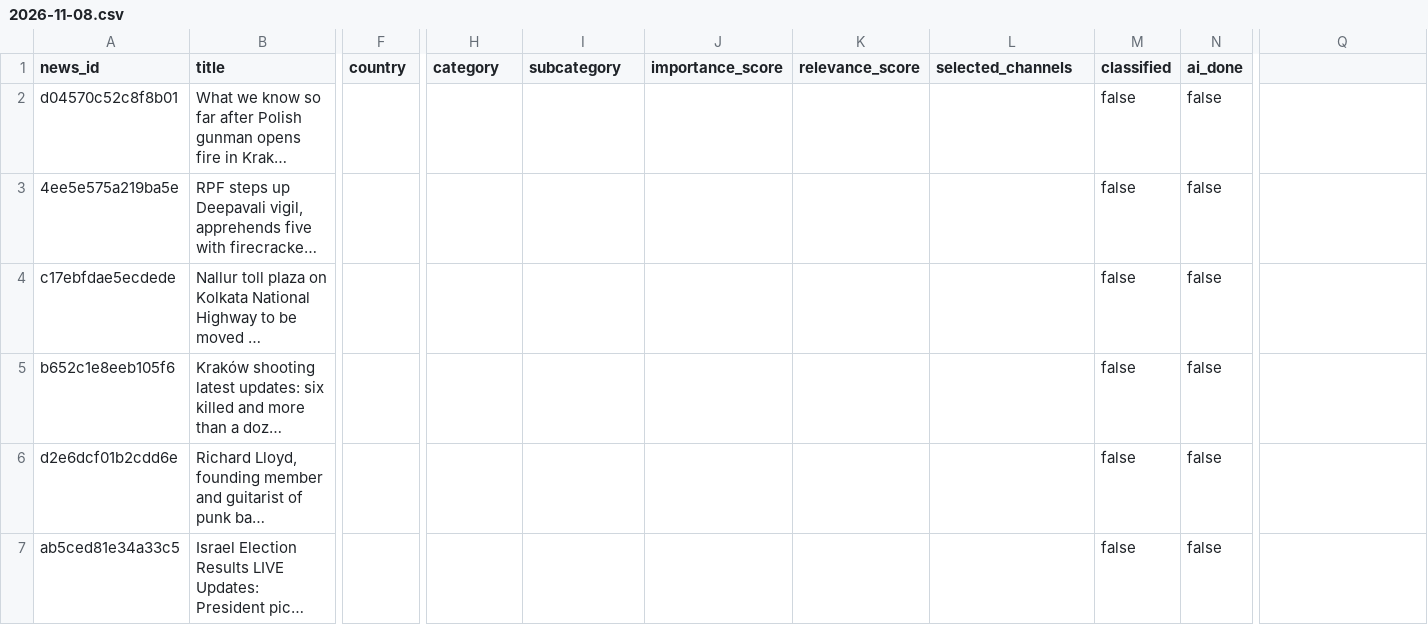
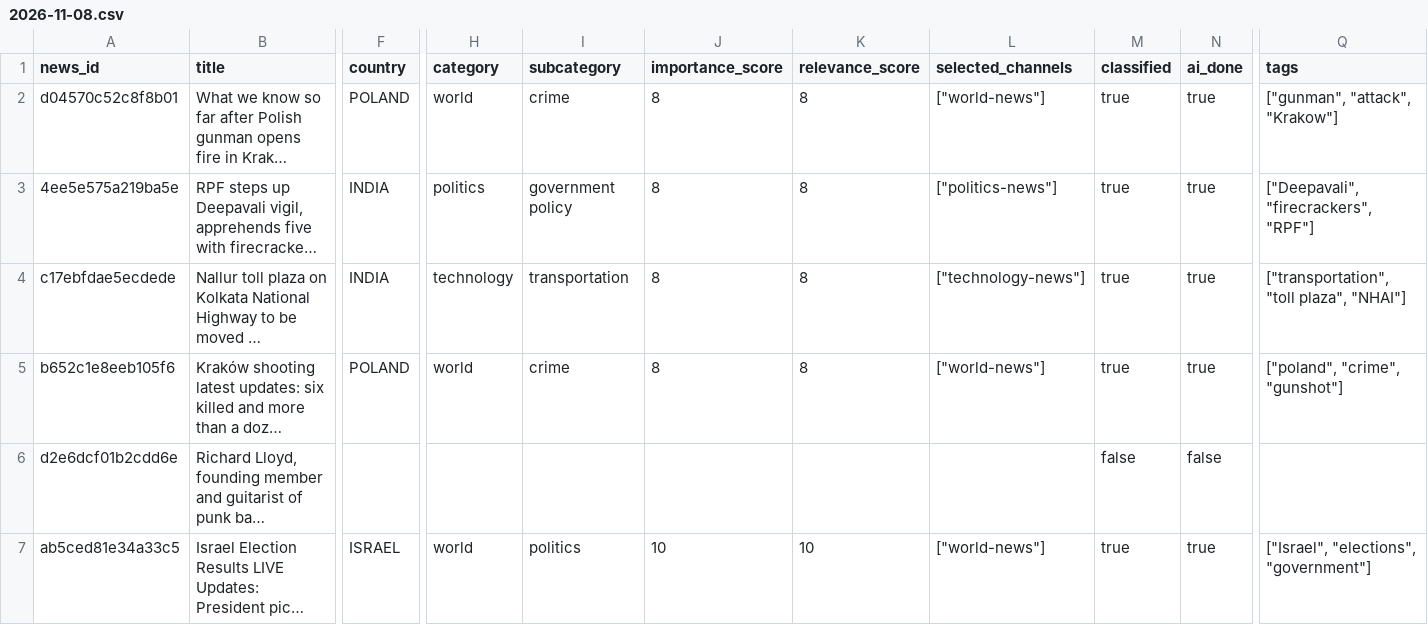
Before and after one commit to ansarisamaddev-byte/AI-News-Publisher, a CSV file: data/news/2026-11-08.csv, drawn as a sheet; only a part is shown, gaps mark what is left out; long unchanged cells end in …; the diff covers the shown part only; the diff names each change by its address in the sheet, - before the commit and + after, or states it on an @@ line.

```diff
--- a/data/news/2026-11-08.csv
+++ b/data/news/2026-11-08.csv
-Q1: (empty)
+Q1: tags
-F2 (country): (empty)
+F2 (country): POLAND
-H2 (category): (empty)
+H2 (category): world
-I2 (subcategory): (empty)
+I2 (subcategory): crime
-J2:J5 (importance_score): (empty)
+J2:J5 (importance_score): 8
-K2:K5 (relevance_score): (empty)
+K2:K5 (relevance_score): 8
-L2 (selected_channels): (empty)
+L2 (selected_channels): ["world-news"]
-M2:M5 (classified): false
+M2:M5 (classified): true
-N2:N5 (ai_done): false
+N2:N5 (ai_done): true
-Q2 (tags): (empty)
+Q2 (tags): ["gunman", "attack", "Krakow"]
-F3:F4 (country): (empty)
+F3:F4 (country): INDIA
-H3 (category): (empty)
+H3 (category): politics
-I3 (subcategory): (empty)
+I3 (subcategory): government policy
-L3 (selected_channels): (empty)
+L3 (selected_channels): ["politics-news"]
-Q3 (tags): (empty)
+Q3 (tags): ["Deepavali", "firecrackers", "RPF"]
-H4 (category): (empty)
+H4 (category): technology
-I4 (subcategory): (empty)
+I4 (subcategory): transportation
-L4 (selected_channels): (empty)
+L4 (selected_channels): ["technology-news"]
-Q4 (tags): (empty)
+Q4 (tags): ["transportation", "toll plaza", "NHAI"]
-F5 (country): (empty)
+F5 (country): POLAND
-H5 (category): (empty)
+H5 (category): world
-I5 (subcategory): (empty)
+I5 (subcategory): crime
-L5 (selected_channels): (empty)
+L5 (selected_channels): ["world-news"]
-Q5 (tags): (empty)
+Q5 (tags): ["poland", "crime", "gunshot"]
-F7 (country): (empty)
+F7 (country): ISRAEL
-H7 (category): (empty)
+H7 (category): world
-I7 (subcategory): (empty)
+I7 (subcategory): politics
-J7 (importance_score): (empty)
+J7 (importance_score): 10
-K7 (relevance_score): (empty)
+K7 (relevance_score): 10
-L7 (selected_channels): (empty)
+L7 (selected_channels): ["world-news"]
-M7 (classified): false
+M7 (classified): true
-N7 (ai_done): false
+N7 (ai_done): true
-Q7 (tags): (empty)
+Q7 (tags): ["Israel", "elections", "government"]
```
Also changed, not shown: 27 edited cells elsewhere in this file, 8 other files.
